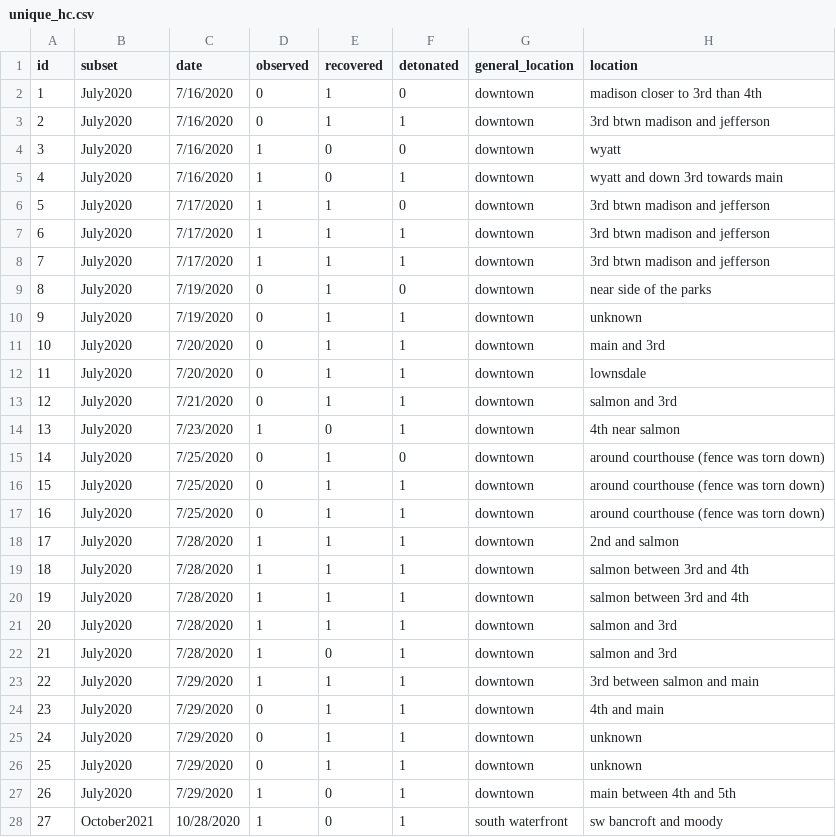
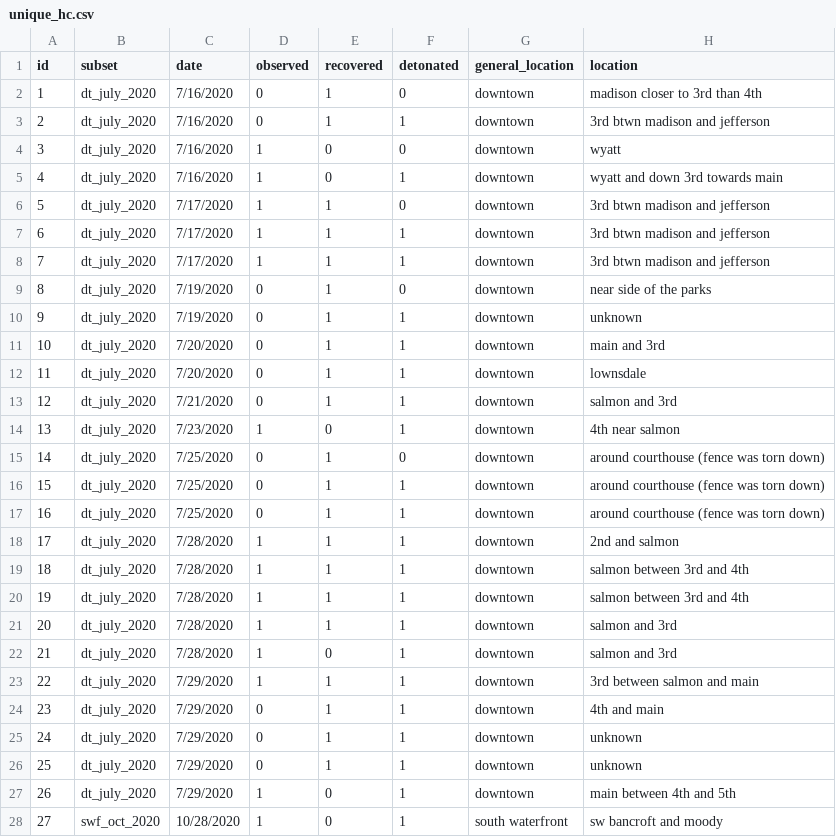
Before and after one commit to chemicalweaponsresearch/hexachloroethane, a CSV file: data/pdx_deployments/unique_hc.csv, drawn as a sheet; only a part is shown; the diff covers the shown part only.

```diff
--- a/data/pdx_deployments/unique_hc.csv
+++ b/data/pdx_deployments/unique_hc.csv
@@ -1,28 +1,28 @@
 id,subset,date,observed,recovered,detonated,general_location,location
-1,July2020,7/16/2020,0,1,0,downtown,madison closer to 3rd than 4th
-2,July2020,7/16/2020,0,1,1,downtown,3rd btwn madison and jefferson
-3,July2020,7/16/2020,1,0,0,downtown,wyatt
-4,July2020,7/16/2020,1,0,1,downtown,wyatt and down 3rd towards main
-5,July2020,7/17/2020,1,1,0,downtown,3rd btwn madison and jefferson
-6,July2020,7/17/2020,1,1,1,downtown,3rd btwn madison and jefferson
-7,July2020,7/17/2020,1,1,1,downtown,3rd btwn madison and jefferson
-8,July2020,7/19/2020,0,1,0,downtown,near side of the parks
-9,July2020,7/19/2020,0,1,1,downtown,unknown
-10,July2020,7/20/2020,0,1,1,downtown,main and 3rd
-11,July2020,7/20/2020,0,1,1,downtown,lownsdale
-12,July2020,7/21/2020,0,1,1,downtown,salmon and 3rd
-13,July2020,7/23/2020,1,0,1,downtown,4th near salmon
-14,July2020,7/25/2020,0,1,0,downtown,around courthouse (fence was torn down)
-15,July2020,7/25/2020,0,1,1,downtown,around courthouse (fence was torn down)
-16,July2020,7/25/2020,0,1,1,downtown,around courthouse (fence was torn down)
-17,July2020,7/28/2020,1,1,1,downtown,2nd and salmon
-18,July2020,7/28/2020,1,1,1,downtown,salmon between 3rd and 4th
-19,July2020,7/28/2020,1,1,1,downtown,salmon between 3rd and 4th
-20,July2020,7/28/2020,1,1,1,downtown,salmon and 3rd
-21,July2020,7/28/2020,1,0,1,downtown,salmon and 3rd
-22,July2020,7/29/2020,1,1,1,downtown,3rd between salmon and main
-23,July2020,7/29/2020,0,1,1,downtown,4th and main
-24,July2020,7/29/2020,0,1,1,downtown,unknown
-25,July2020,7/29/2020,0,1,1,downtown,unknown
-26,July2020,7/29/2020,1,0,1,downtown,main between 4th and 5th
-27,October2021,10/28/2020,1,0,1,south waterfront,sw bancroft and moody
+1,dt_july_2020,7/16/2020,0,1,0,downtown,madison closer to 3rd than 4th
+2,dt_july_2020,7/16/2020,0,1,1,downtown,3rd btwn madison and jefferson
+3,dt_july_2020,7/16/2020,1,0,0,downtown,wyatt
+4,dt_july_2020,7/16/2020,1,0,1,downtown,wyatt and down 3rd towards main
+5,dt_july_2020,7/17/2020,1,1,0,downtown,3rd btwn madison and jefferson
+6,dt_july_2020,7/17/2020,1,1,1,downtown,3rd btwn madison and jefferson
+7,dt_july_2020,7/17/2020,1,1,1,downtown,3rd btwn madison and jefferson
+8,dt_july_2020,7/19/2020,0,1,0,downtown,near side of the parks
+9,dt_july_2020,7/19/2020,0,1,1,downtown,unknown
+10,dt_july_2020,7/20/2020,0,1,1,downtown,main and 3rd
+11,dt_july_2020,7/20/2020,0,1,1,downtown,lownsdale
+12,dt_july_2020,7/21/2020,0,1,1,downtown,salmon and 3rd
+13,dt_july_2020,7/23/2020,1,0,1,downtown,4th near salmon
+14,dt_july_2020,7/25/2020,0,1,0,downtown,around courthouse (fence was torn down)
+15,dt_july_2020,7/25/2020,0,1,1,downtown,around courthouse (fence was torn down)
+16,dt_july_2020,7/25/2020,0,1,1,downtown,around courthouse (fence was torn down)
+17,dt_july_2020,7/28/2020,1,1,1,downtown,2nd and salmon
+18,dt_july_2020,7/28/2020,1,1,1,downtown,salmon between 3rd and 4th
+19,dt_july_2020,7/28/2020,1,1,1,downtown,salmon between 3rd and 4th
+20,dt_july_2020,7/28/2020,1,1,1,downtown,salmon and 3rd
+21,dt_july_2020,7/28/2020,1,0,1,downtown,salmon and 3rd
+22,dt_july_2020,7/29/2020,1,1,1,downtown,3rd between salmon and main
+23,dt_july_2020,7/29/2020,0,1,1,downtown,4th and main
+24,dt_july_2020,7/29/2020,0,1,1,downtown,unknown
+25,dt_july_2020,7/29/2020,0,1,1,downtown,unknown
+26,dt_july_2020,7/29/2020,1,0,1,downtown,main between 4th and 5th
+27,swf_oct_2020,10/28/2020,1,0,1,south waterfront,sw bancroft and moody
```
Also changed, not shown: 2 edited cells elsewhere in this file, 3 other files.
